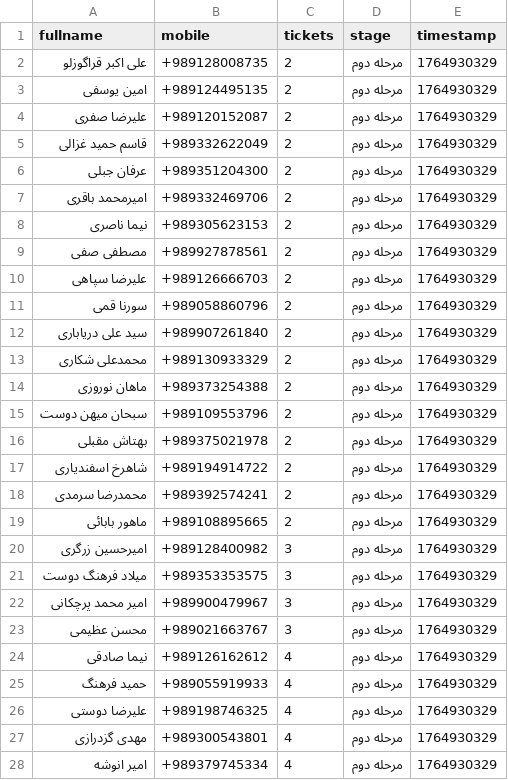
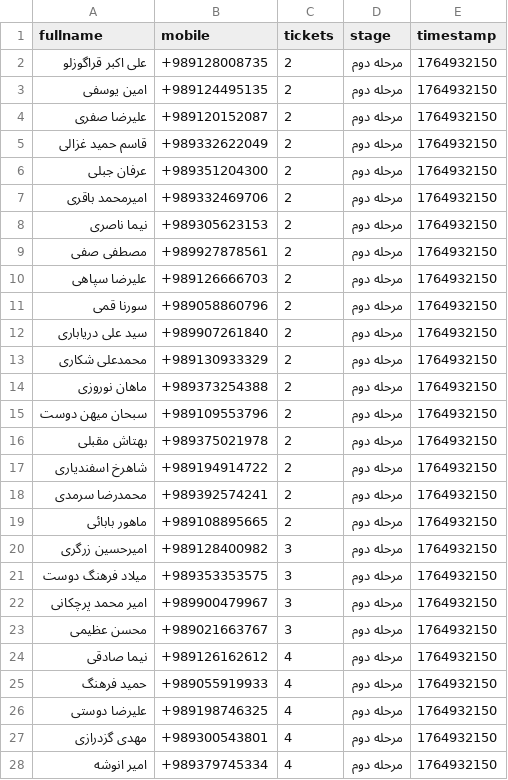
Before and after one commit to iGre4t/Simple-Event-Register-Webpage, a CSV file: storage/2ndLevel.csv, drawn as a sheet; only a part is shown; the diff covers the shown part only.

```diff
--- a/storage/2ndLevel.csv
+++ b/storage/2ndLevel.csv
@@ -1,28 +1,28 @@
 fullname,mobile,tickets,stage,timestamp
-"علی اکبر قراگوزلو",+989128008735,2,"مرحله دوم",1764930329
-"امین یوسفی",+989124495135,2,"مرحله دوم",1764930329
-"علیرضا صفری",+989120152087,2,"مرحله دوم",1764930329
-"قاسم حمید غزالی",+989332622049,2,"مرحله دوم",1764930329
-"عرفان جبلی",+989351204300,2,"مرحله دوم",1764930329
-"امیرمحمد باقری",+989332469706,2,"مرحله دوم",1764930329
-"نیما ناصری",+989305623153,2,"مرحله دوم",1764930329
-"مصطفی صفی",+989927878561,2,"مرحله دوم",1764930329
-"علیرضا سپاهی",+989126666703,2,"مرحله دوم",1764930329
-"سورنا قمی",+989058860796,2,"مرحله دوم",1764930329
-"سید علی دریاباری",+989907261840,2,"مرحله دوم",1764930329
-"محمدعلی شکاری",+989130933329,2,"مرحله دوم",1764930329
-"ماهان نوروزی",+989373254388,2,"مرحله دوم",1764930329
-"سبحان میهن دوست",+989109553796,2,"مرحله دوم",1764930329
-"بهتاش مقبلی",+989375021978,2,"مرحله دوم",1764930329
-"شاهرخ اسفندیاری",+989194914722,2,"مرحله دوم",1764930329
-"محمدرضا سرمدی",+989392574241,2,"مرحله دوم",1764930329
-"ماهور بابائی",+989108895665,2,"مرحله دوم",1764930329
-"امیرحسین زرگری",+989128400982,3,"مرحله دوم",1764930329
-"میلاد فرهنگ دوست",+989353353575,3,"مرحله دوم",1764930329
-"امیر محمد پرچکانی",+989900479967,3,"مرحله دوم",1764930329
-"محسن عظیمی",+989021663767,3,"مرحله دوم",1764930329
-"نیما صادقی",+989126162612,4,"مرحله دوم",1764930329
-"حمید فرهنگ",+989055919933,4,"مرحله دوم",1764930329
-"علیرضا دوستی",+989198746325,4,"مرحله دوم",1764930329
-"مهدی گزدرازی",+989300543801,4,"مرحله دوم",1764930329
-"امیر انوشه",+989379745334,4,"مرحله دوم",1764930329
+"علی اکبر قراگوزلو",+989128008735,2,"مرحله دوم",1764932150
+"امین یوسفی",+989124495135,2,"مرحله دوم",1764932150
+"علیرضا صفری",+989120152087,2,"مرحله دوم",1764932150
+"قاسم حمید غزالی",+989332622049,2,"مرحله دوم",1764932150
+"عرفان جبلی",+989351204300,2,"مرحله دوم",1764932150
+"امیرمحمد باقری",+989332469706,2,"مرحله دوم",1764932150
+"نیما ناصری",+989305623153,2,"مرحله دوم",1764932150
+"مصطفی صفی",+989927878561,2,"مرحله دوم",1764932150
+"علیرضا سپاهی",+989126666703,2,"مرحله دوم",1764932150
+"سورنا قمی",+989058860796,2,"مرحله دوم",1764932150
+"سید علی دریاباری",+989907261840,2,"مرحله دوم",1764932150
+"محمدعلی شکاری",+989130933329,2,"مرحله دوم",1764932150
+"ماهان نوروزی",+989373254388,2,"مرحله دوم",1764932150
+"سبحان میهن دوست",+989109553796,2,"مرحله دوم",1764932150
+"بهتاش مقبلی",+989375021978,2,"مرحله دوم",1764932150
+"شاهرخ اسفندیاری",+989194914722,2,"مرحله دوم",1764932150
+"محمدرضا سرمدی",+989392574241,2,"مرحله دوم",1764932150
+"ماهور بابائی",+989108895665,2,"مرحله دوم",1764932150
+"امیرحسین زرگری",+989128400982,3,"مرحله دوم",1764932150
+"میلاد فرهنگ دوست",+989353353575,3,"مرحله دوم",1764932150
+"امیر محمد پرچکانی",+989900479967,3,"مرحله دوم",1764932150
+"محسن عظیمی",+989021663767,3,"مرحله دوم",1764932150
+"نیما صادقی",+989126162612,4,"مرحله دوم",1764932150
+"حمید فرهنگ",+989055919933,4,"مرحله دوم",1764932150
+"علیرضا دوستی",+989198746325,4,"مرحله دوم",1764932150
+"مهدی گزدرازی",+989300543801,4,"مرحله دوم",1764932150
+"امیر انوشه",+989379745334,4,"مرحله دوم",1764932150
```
Also changed, not shown: 26 edited cells elsewhere in this file, storage/1stLevel.csv, storage/3rdLevel.csv, 2 other files.
